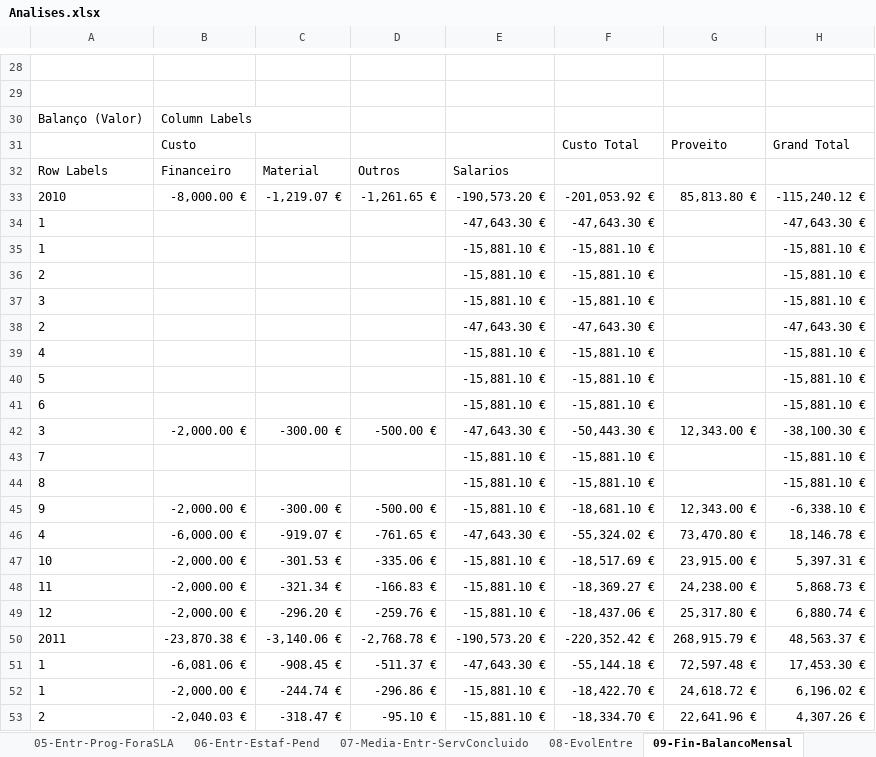
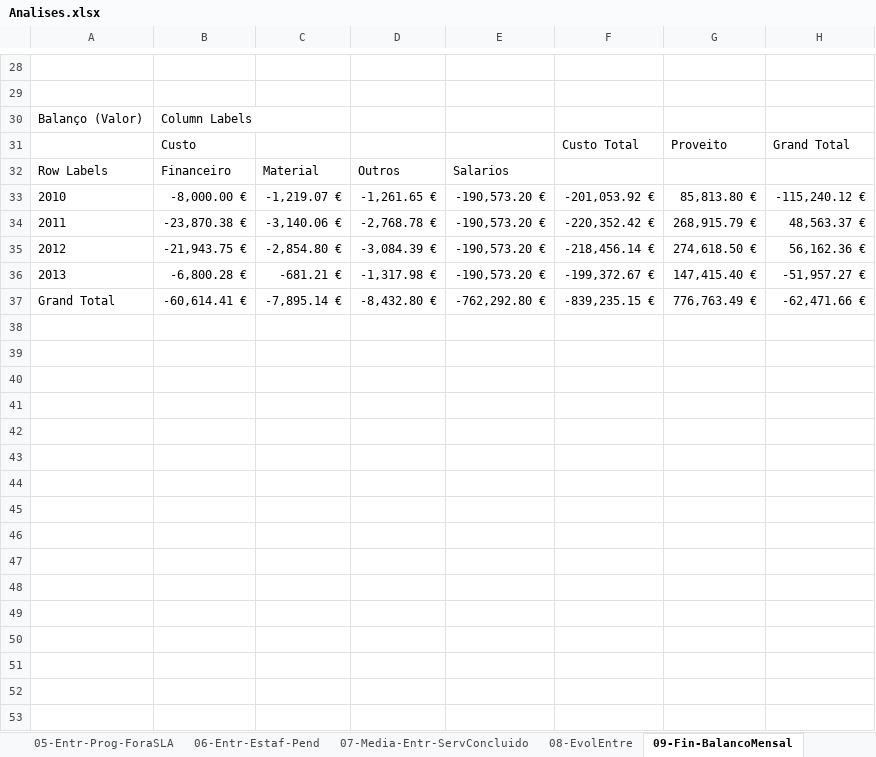
Before and after one commit to RASMiranda/com.isel.siad.sv1213.bit, an Excel workbook: #Excel/Analises.xlsx, sheet 09-Fin-BalancoMensal, drawn as a sheet; only a part is shown, gaps mark what is left out; the shorter side is filled out with more unchanged rows; values as stored, in another font and other column widths than the file's, no borders; charts and pictures not drawn; the diff covers the shown part only; the diff names each change by its address in the sheet, - before the commit and + after, or states it on an @@ line.

```diff
--- a/#Excel/Analises.xlsx (sheet 09-Fin-BalancoMensal)
+++ b/#Excel/Analises.xlsx (sheet 09-Fin-BalancoMensal)
-row 34: 1 |  |  |  | -47,643.30 € | -47,643.30 € |  | -47,643.30 €
-row 35: 1 |  |  |  | -15,881.10 € | -15,881.10 € |  | -15,881.10 €
-row 36: 2 |  |  |  | -15,881.10 € | -15,881.10 € |  | -15,881.10 €
-row 37: 3 |  |  |  | -15,881.10 € | -15,881.10 € |  | -15,881.10 €
-row 38: 2 |  |  |  | -47,643.30 € | -47,643.30 € |  | -47,643.30 €
-row 39: 4 |  |  |  | -15,881.10 € | -15,881.10 € |  | -15,881.10 €
-row 40: 5 |  |  |  | -15,881.10 € | -15,881.10 € |  | -15,881.10 €
-row 41: 6 |  |  |  | -15,881.10 € | -15,881.10 € |  | -15,881.10 €
-row 42: 3 | -2,000.00 € | -300.00 € | -500.00 € | -47,643.30 € | -50,443.30 € | 12,343.00 € | -38,100.30 €
-row 43: 7 |  |  |  | -15,881.10 € | -15,881.10 € |  | -15,881.10 €
-row 44: 8 |  |  |  | -15,881.10 € | -15,881.10 € |  | -15,881.10 €
-row 45: 9 | -2,000.00 € | -300.00 € | -500.00 € | -15,881.10 € | -18,681.10 € | 12,343.00 € | -6,338.10 €
-row 46: 4 | -6,000.00 € | -919.07 € | -761.65 € | -47,643.30 € | -55,324.02 € | 73,470.80 € | 18,146.78 €
-row 47: 10 | -2,000.00 € | -301.53 € | -335.06 € | -15,881.10 € | -18,517.69 € | 23,915.00 € | 5,397.31 €
-row 48: 11 | -2,000.00 € | -321.34 € | -166.83 € | -15,881.10 € | -18,369.27 € | 24,238.00 € | 5,868.73 €
-row 49: 12 | -2,000.00 € | -296.20 € | -259.76 € | -15,881.10 € | -18,437.06 € | 25,317.80 € | 6,880.74 €
-row 51: 1 | -6,081.06 € | -908.45 € | -511.37 € | -47,643.30 € | -55,144.18 € | 72,597.48 € | 17,453.30 €
-row 52: 1 | -2,000.00 € | -244.74 € | -296.86 € | -15,881.10 € | -18,422.70 € | 24,618.72 € | 6,196.02 €
-row 53: 2 | -2,040.03 € | -318.47 € | -95.10 € | -15,881.10 € | -18,334.70 € | 22,641.96 € | 4,307.26 €
```
Also changed, not shown: 45 removed rows elsewhere in this sheet, sheet 10-Fin-Balanco3anos-V2, charts or pictures, 2 other files.
